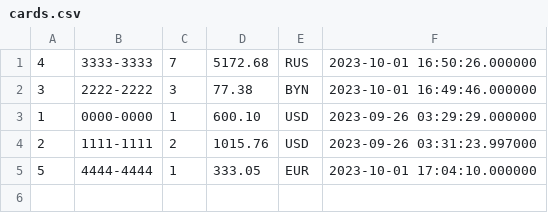
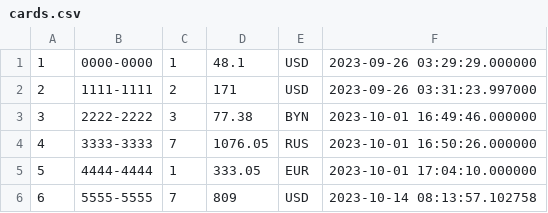
Before and after one commit to polyester324/internet-banking, a CSV file: src/main/java/com/tms/cards.csv, drawn as a sheet.

```diff
--- a/src/main/java/com/tms/cards.csv
+++ b/src/main/java/com/tms/cards.csv
@@ -1,5 +1,6 @@
-4,3333-3333,7,5172.68,RUS,2023-10-01 16:50:26.000000
+1,0000-0000,1,48.1,USD,2023-09-26 03:29:29.000000
+2,1111-1111,2,171,USD,2023-09-26 03:31:23.997000
 3,2222-2222,3,77.38,BYN,2023-10-01 16:49:46.000000
-1,0000-0000,1,600.10,USD,2023-09-26 03:29:29.000000
-2,1111-1111,2,1015.76,USD,2023-09-26 03:31:23.997000
+4,3333-3333,7,1076.05,RUS,2023-10-01 16:50:26.000000
 5,4444-4444,1,333.05,EUR,2023-10-01 17:04:10.000000
+6,5555-5555,7,809,USD,2023-10-14 08:13:57.102758
```
Also changed, not shown: src/main/java/com/tms/clients.csv, 21 other files.
